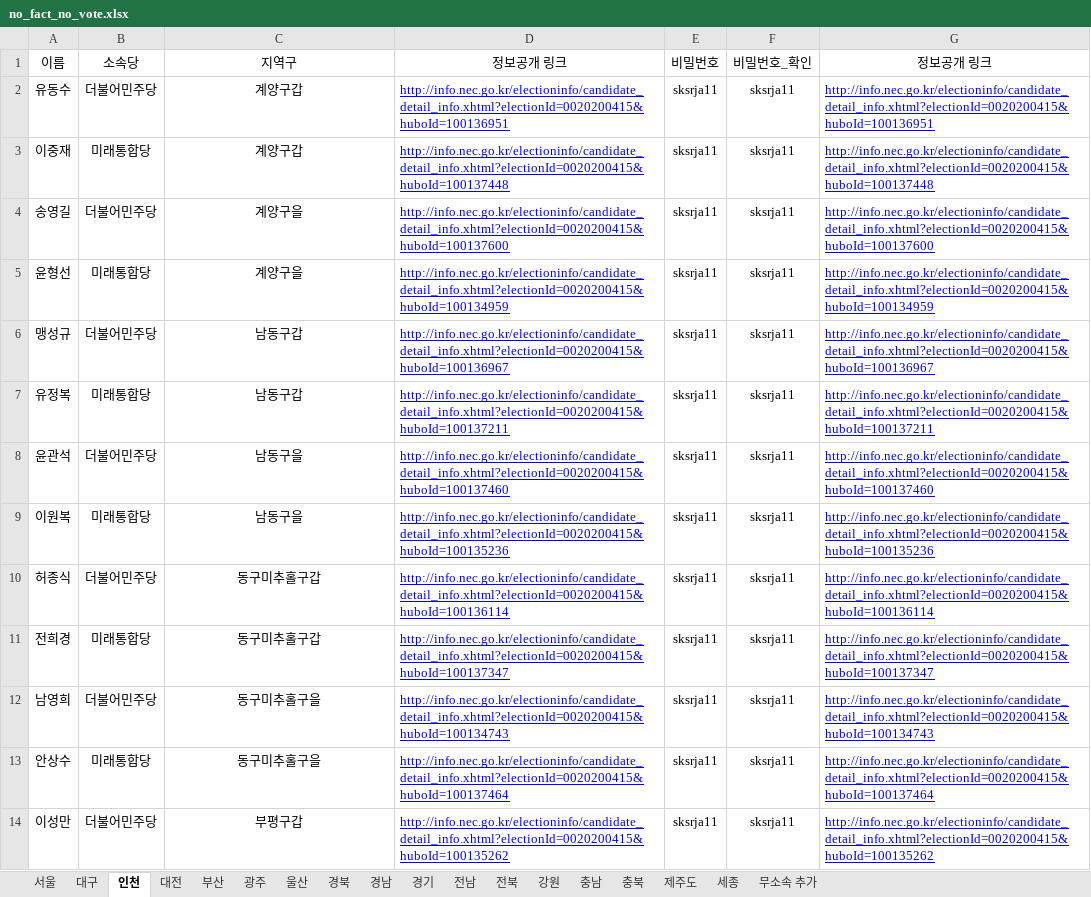
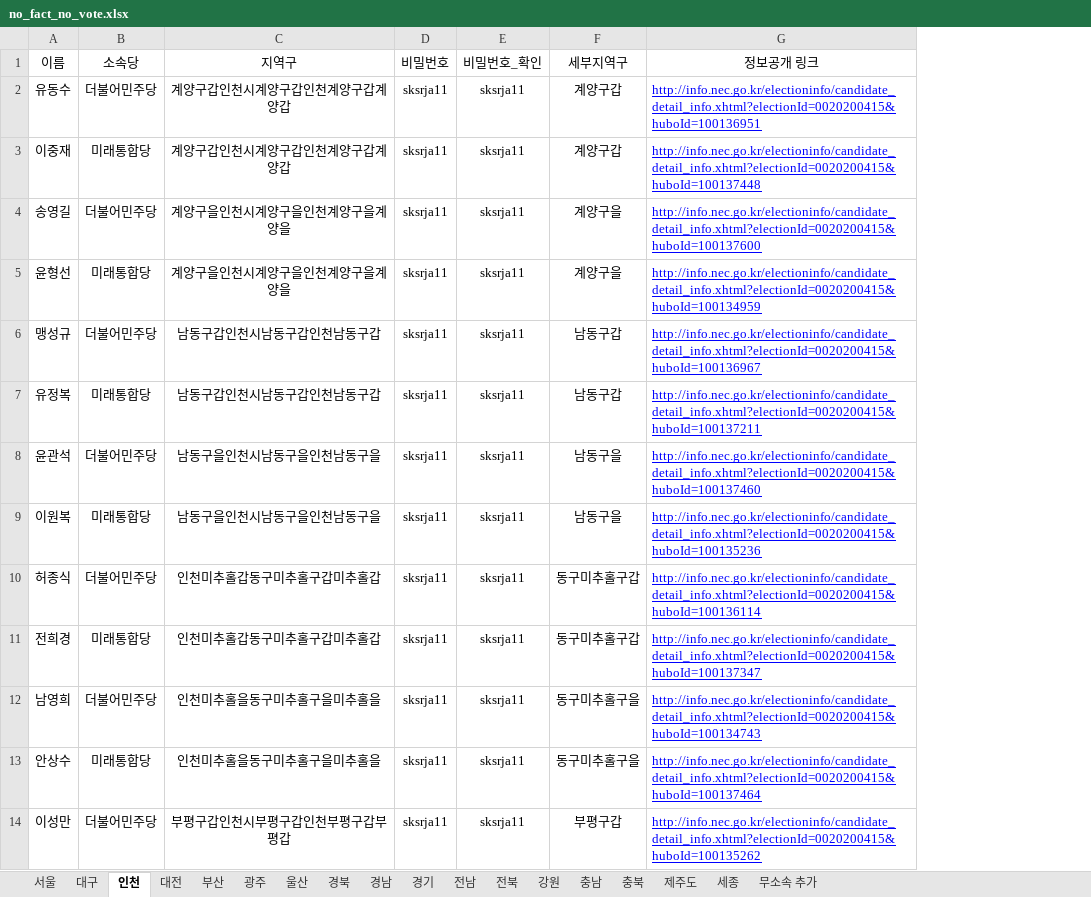
Before and after one commit to baeniel/nofactnovote, an Excel workbook: public/no_fact_no_vote.xlsx, sheet 인천, drawn as a sheet; only a part is shown; values as stored, in another font and other column widths than the file's, no borders; charts and pictures not drawn; removed rows and columns are numbered as before the commit, all else as after; the diff covers the shown part only; the diff names each change by its address in the sheet, - before the commit and + after, or states it on an @@ line.

```diff
--- a/public/no_fact_no_vote.xlsx (sheet 인천)
+++ b/public/no_fact_no_vote.xlsx (sheet 인천)
-column D (정보공개 링크), rows 2-14: http://info.nec.go.kr/electioninfo/candidate_detail_info.xhtml?electionId=0020200415&huboId=100136951 | http://info.nec.go.kr/electioninfo/candidate_detail_info.xhtml?electionId=0020200415&huboId=100137448 | http://info.nec.go.kr/electioninfo/candidate_detail_info.xhtml?electionId=0020200415&huboId=100137600 | http://info.nec.go.kr/electioninfo/candidate_detail_info.xhtml?electionId=0020200415&huboId=100134959 | http://info.nec.go.kr/electioninfo/candidate_detail_info.xhtml?electionId=0020200415&huboId=100136967 | http://info.nec.go.kr/electioninfo/candidate_detail_info.xhtml?electionId=0020200415&huboId=100137211 | http://info.nec.go.kr/electioninfo/candidate_detail_info.xhtml?electionId=0020200415&huboId=100137460 | http://info.nec.go.kr/electioninfo/candidate_detail_info.xhtml?electionId=0020200415&huboId=100135236 | http://info.nec.go.kr/electioninfo/candidate_detail_info.xhtml?electionId=0020200415&huboId=100136114 | http://info.nec.go.kr/electioninfo/candidate_detail_info.xhtml?electionId=0020200415&huboId=100137347 | http://info.nec.go.kr/electioninfo/candidate_detail_info.xhtml?electionId=0020200415&huboId=100134743 | http://info.nec.go.kr/electioninfo/candidate_detail_info.xhtml?electionId=0020200415&huboId=100137464 | http://info.nec.go.kr/electioninfo/candidate_detail_info.xhtml?electionId=0020200415&huboId=100135262
+column F (세부지역구), rows 2-14: 계양구갑 | 계양구갑 | 계양구을 | 계양구을 | 남동구갑 | 남동구갑 | 남동구을 | 남동구을 | 동구미추홀구갑 | 동구미추홀구갑 | 동구미추홀구을 | 동구미추홀구을 | 부평구갑
-C2:C3 (지역구): 계양구갑
+C2:C3 (지역구): 계양구갑인천시계양구갑인천계양구갑계양갑
-C4:C5 (지역구): 계양구을
+C4:C5 (지역구): 계양구을인천시계양구을인천계양구을계양을
-C6:C7 (지역구): 남동구갑
+C6:C7 (지역구): 남동구갑인천시남동구갑인천남동구갑
-C8:C9 (지역구): 남동구을
+C8:C9 (지역구): 남동구을인천시남동구을인천남동구을
-C10:C11 (지역구): 동구미추홀구갑
+C10:C11 (지역구): 인천미추홀갑동구미추홀구갑미추홀갑
-C12:C13 (지역구): 동구미추홀구을
+C12:C13 (지역구): 인천미추홀을동구미추홀구을미추홀을
-C14 (지역구): 부평구갑
+C14 (지역구): 부평구갑인천시부평구갑인천부평구갑부평갑
```
Also changed, not shown: 13 edited cells elsewhere in this sheet, 41 other files.
